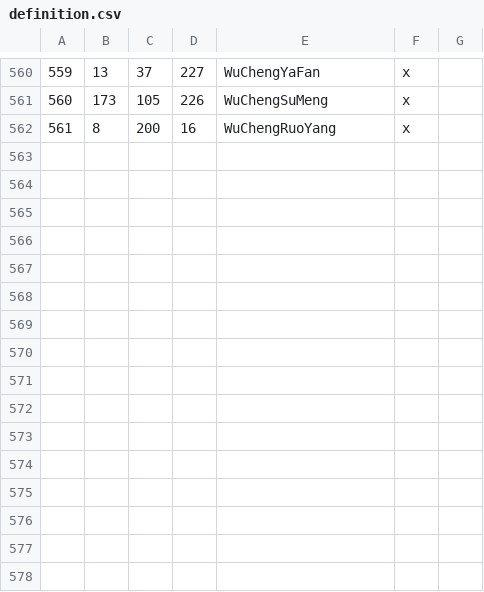
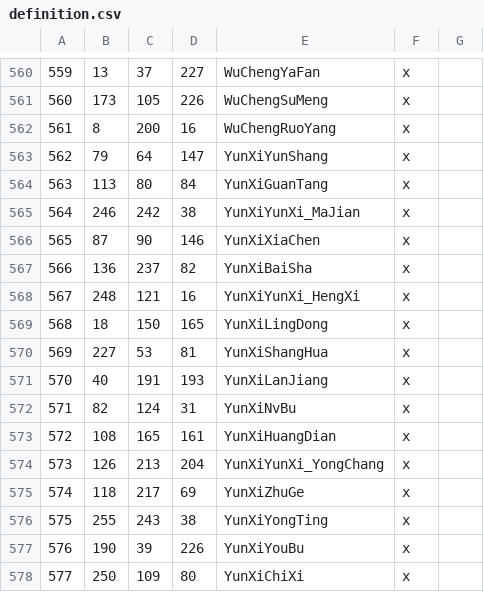
Before and after one commit to zhangbaolian/Begonia-Leaves, a CSV file: map_data/definition.csv, drawn as a sheet; only a part is shown, gaps mark what is left out.

```diff
--- a/map_data/definition.csv
+++ b/map_data/definition.csv
@@ -562 +562,17 @@
 561;8;200;16;WuChengRuoYang;x;
+562;79;64;147;YunXiYunShang;x;
+563;113;80;84;YunXiGuanTang;x;
+564;246;242;38;YunXiYunXi_MaJian;x;
+565;87;90;146;YunXiXiaChen;x;
+566;136;237;82;YunXiBaiSha;x;
+567;248;121;16;YunXiYunXi_HengXi;x;
+568;18;150;165;YunXiLingDong;x;
+569;227;53;81;YunXiShangHua;x;
+570;40;191;193;YunXiLanJiang;x;
+571;82;124;31;YunXiNvBu;x;
+572;108;165;161;YunXiHuangDian;x;
+573;126;213;204;YunXiYunXi_YongChang;x;
+574;118;217;69;YunXiZhuGe;x;
+575;255;243;38;YunXiYongTing;x;
+576;190;39;226;YunXiYouBu;x;
+577;250;109;80;YunXiChiXi;x;
```
Also changed, not shown: 4 other files.
